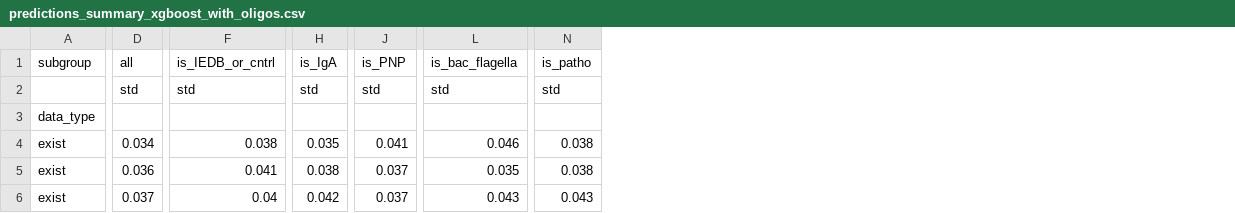
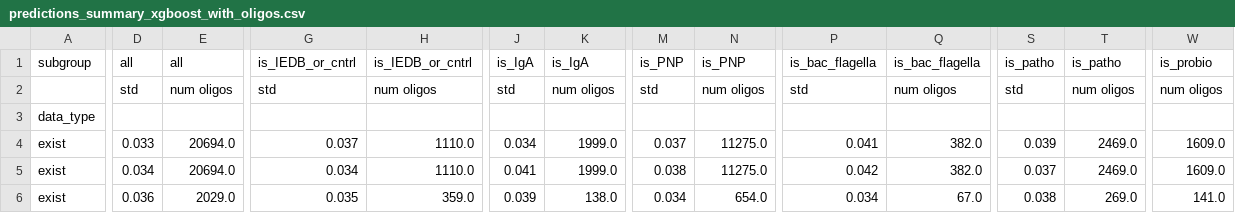
Before and after one commit to kalkairis/PhageIPSeq_CFS, a CSV file: PhageIPSeq_CFS/Data/Predictions/predictions_summary_xgboost_with_oligos.csv, drawn as a sheet; only a part is shown, gaps mark what is left out; addresses are those after the commit; the diff covers the shown part only; the diff names each change by its address in the sheet, - before the commit and + after, or states it on an @@ line.

```diff
--- a/PhageIPSeq_CFS/Data/Predictions/predictions_summary_xgboost_with_oligos.csv
+++ b/PhageIPSeq_CFS/Data/Predictions/predictions_summary_xgboost_with_oligos.csv
+column E, rows 1-6: all | num oligos |  | 20694.0 | 20694.0 | 2029.0
+column H, rows 1-6: is_IEDB_or_cntrl | num oligos |  | 1110.0 | 1110.0 | 359.0
+column K, rows 1-6: is_IgA | num oligos |  | 1999.0 | 1999.0 | 138.0
+column N, rows 1-6: is_PNP | num oligos |  | 11275.0 | 11275.0 | 654.0
+column Q, rows 1-6: is_bac_flagella | num oligos |  | 382.0 | 382.0 | 67.0
+column T, rows 1-6: is_patho | num oligos |  | 2469.0 | 2469.0 | 269.0
+column W, rows 1-6: is_probio | num oligos |  | 1609.0 | 1609.0 | 141.0
-D4: 0.034
+D4: 0.033
-G4: 0.038
+G4: 0.037
-J4: 0.035
+J4: 0.034
-M4: 0.041
+M4: 0.037
-P4: 0.046
+P4: 0.041
-S4: 0.038
+S4: 0.039
-D5: 0.036
+D5: 0.034
-G5: 0.041
+G5: 0.034
-J5: 0.038
+J5: 0.041
-M5: 0.037
+M5: 0.038
-P5: 0.035
+P5: 0.042
-S5: 0.038
+S5: 0.037
-D6: 0.037
+D6: 0.036
-G6: 0.04
+G6: 0.035
-J6: 0.042
+J6: 0.039
-M6: 0.037
+M6: 0.034
-P6: 0.043
+P6: 0.034
-S6: 0.043
+S6: 0.038
```
Also changed, not shown: 67 edited cells elsewhere in this file, PhageIPSeq_CFS/Data/Predictions/predictions_summary_GBR_oligos_age_and_gender.csv, PhageIPSeq_CFS/Data/Predictions/predictions_summary_GBR_with_oligos.csv, 18 other files.
